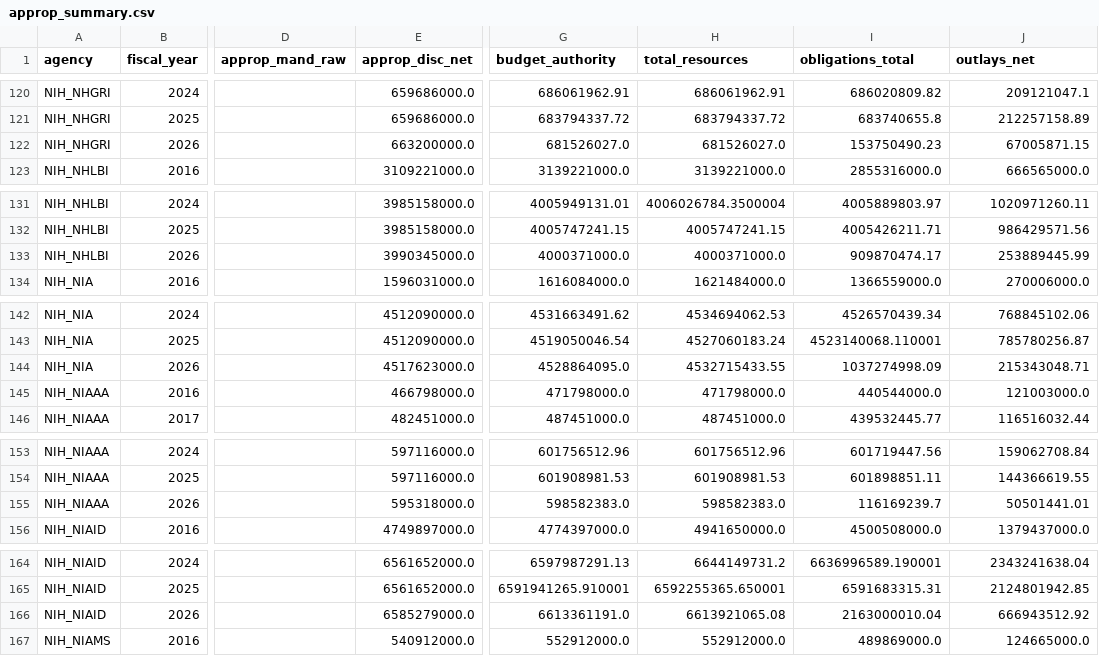
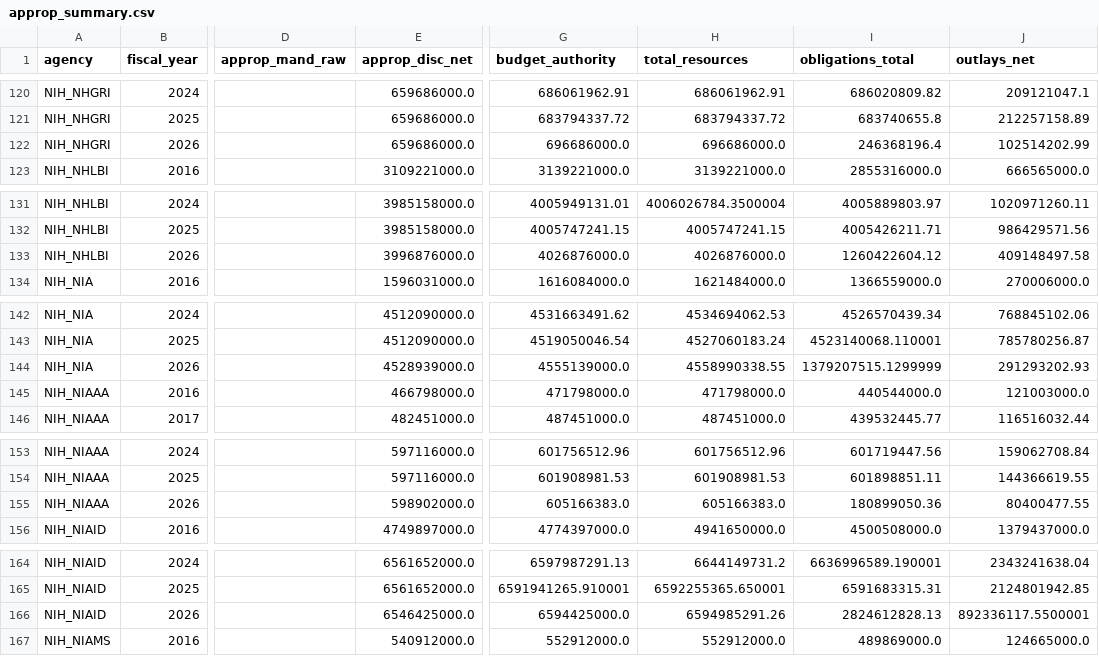
Before and after one commit to jdwor/ScienceSpending, a CSV file: data/processed/approp_summary.csv, drawn as a sheet; only a part is shown, gaps mark what is left out; the diff covers the shown part only; the diff names each change by its address in the sheet, - before the commit and + after, or states it on an @@ line.

```diff
--- a/data/processed/approp_summary.csv
+++ b/data/processed/approp_summary.csv
-E122 (approp_disc_net): 663200000.0
+E122 (approp_disc_net): 659686000.0
-G122 (budget_authority): 681526027.0
+G122 (budget_authority): 696686000.0
-H122 (total_resources): 681526027.0
+H122 (total_resources): 696686000.0
-I122 (obligations_total): 153750490.23
+I122 (obligations_total): 246368196.4
-J122 (outlays_net): 67005871.15
+J122 (outlays_net): 102514202.99
-E133 (approp_disc_net): 3990345000.0
+E133 (approp_disc_net): 3996876000.0
-G133 (budget_authority): 4000371000.0
+G133 (budget_authority): 4026876000.0
-H133 (total_resources): 4000371000.0
+H133 (total_resources): 4026876000.0
-I133 (obligations_total): 909870474.17
+I133 (obligations_total): 1260422604.12
-J133 (outlays_net): 253889445.99
+J133 (outlays_net): 409148497.58
-E144 (approp_disc_net): 4517623000.0
+E144 (approp_disc_net): 4528939000.0
-G144 (budget_authority): 4528864095.0
+G144 (budget_authority): 4555139000.0
-H144 (total_resources): 4532715433.55
+H144 (total_resources): 4558990338.55
-I144 (obligations_total): 1037274998.09
+I144 (obligations_total): 1379207515.1299999
-J144 (outlays_net): 215343048.71
+J144 (outlays_net): 291293202.93
-E155 (approp_disc_net): 595318000.0
+E155 (approp_disc_net): 598902000.0
-G155 (budget_authority): 598582383.0
+G155 (budget_authority): 605166383.0
-H155 (total_resources): 598582383.0
+H155 (total_resources): 605166383.0
-I155 (obligations_total): 116169239.7
+I155 (obligations_total): 180899050.36
-J155 (outlays_net): 50501441.01
+J155 (outlays_net): 80400477.55
-E166 (approp_disc_net): 6585279000.0
+E166 (approp_disc_net): 6546425000.0
-G166 (budget_authority): 6613361191.0
+G166 (budget_authority): 6594425000.0
-H166 (total_resources): 6613921065.08
+H166 (total_resources): 6594985291.26
-I166 (obligations_total): 2163000010.04
+I166 (obligations_total): 2824612828.13
-J166 (outlays_net): 666943512.92
+J166 (outlays_net): 892336117.5500001
```
Also changed, not shown: 135 edited cells elsewhere in this file, awards/processed/award_summary.csv, awards/processed/award_summary_all.csv, 8 other files.
